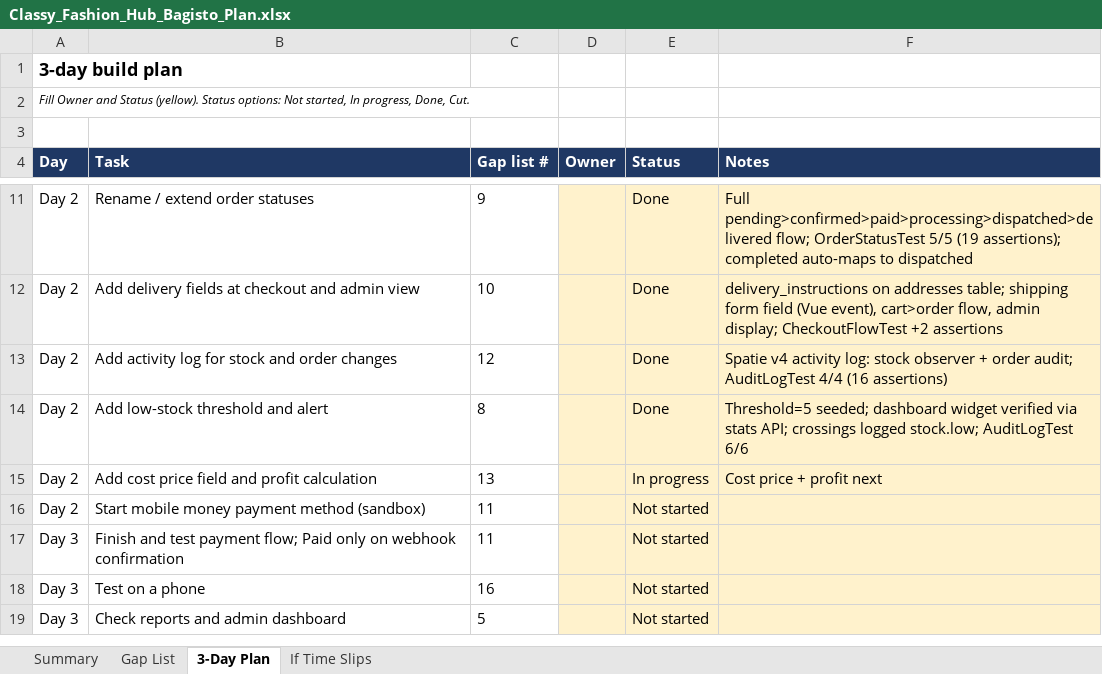
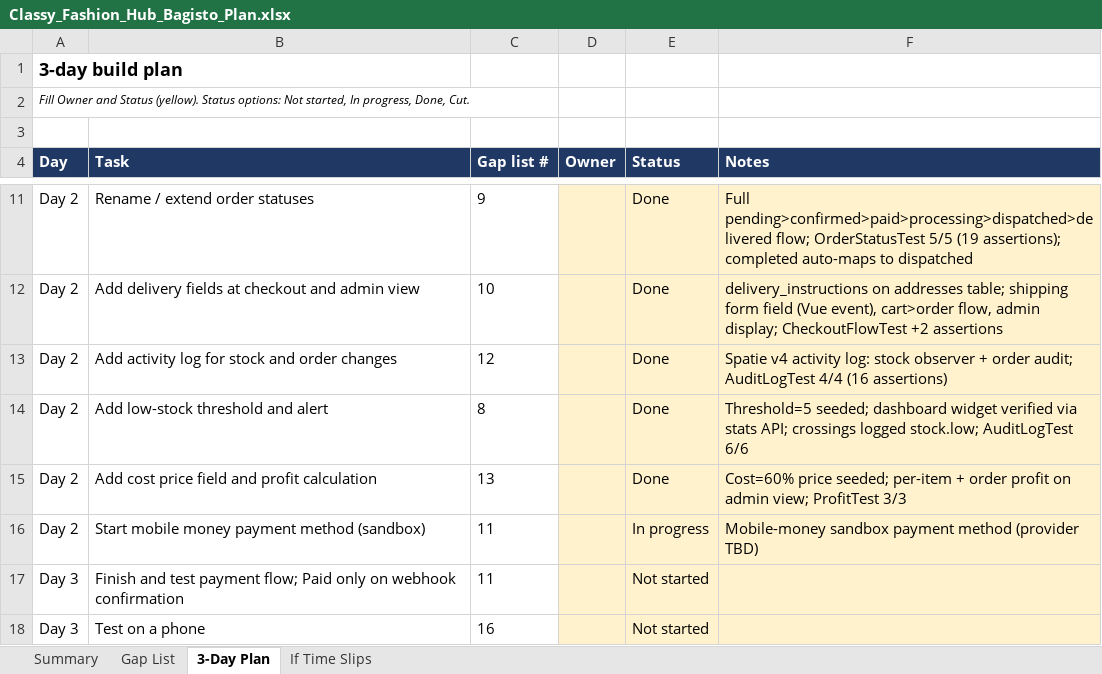
Before and after one commit to geto-san/classy-fashion-hub, an Excel workbook: Classy_Fashion_Hub_Bagisto_Plan.xlsx, sheet 3-Day Plan, drawn as a sheet; only a part is shown, gaps mark what is left out; the shorter side is filled out with more unchanged rows; values as stored, in another font and other column widths than the file's, no borders; conditional formats not drawn; the diff names each change by its address in the sheet, - before the commit and + after, or states it on an @@ line.

Commit message:
feat(gap-13): cost price and profit per sale
Cost seeded at 60% of price. Profit helper (variant cost, parent
fallback); per-item + order profit on admin order view via events.
ProfitTest 3/3. Full suite 19/19.

```diff
--- a/Classy_Fashion_Hub_Bagisto_Plan.xlsx (sheet 3-Day Plan)
+++ b/Classy_Fashion_Hub_Bagisto_Plan.xlsx (sheet 3-Day Plan)
-E15 (Status): In progress
+E15 (Status): Done
-F15 (Notes): Cost price + profit next
+F15 (Notes): Cost=60% price seeded; per-item + order profit on admin view; ProfitTest 3/3
-E16 (Status): Not started
+E16 (Status): In progress
-F16 (Notes): (empty)
+F16 (Notes): Mobile-money sandbox payment method (provider TBD)
```
Also changed, not shown: sheet Gap List, 6 other files.
